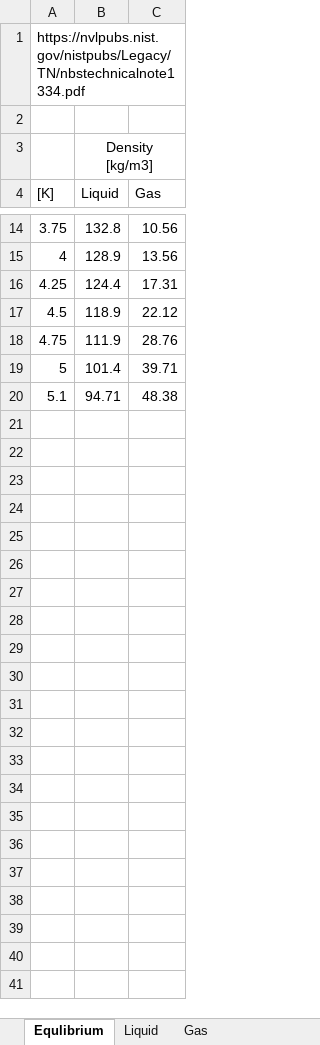
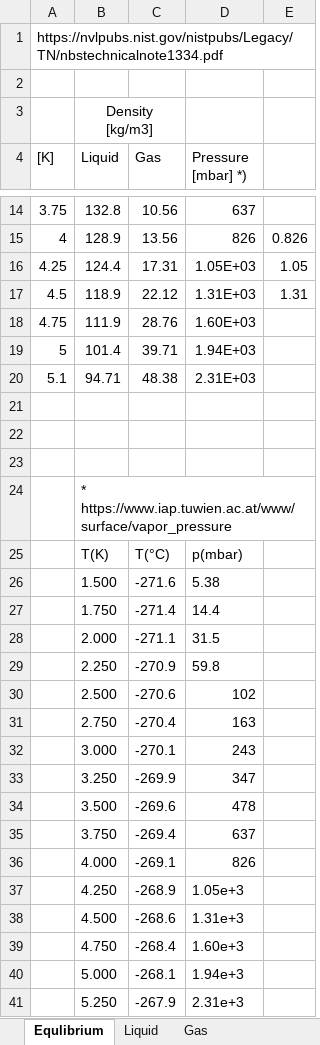
Before and after one commit to freia-lab/e3-hevol, an Excel workbook: doc/He_density.xlsx, sheet Equlibrium, drawn as a sheet; only a part is shown, gaps mark what is left out; values as stored, in another font and other column widths than the file's, no borders; charts and pictures not drawn; the diff names each change by its address in the sheet, - before the commit and + after, or states it on an @@ line.

```diff
--- a/doc/He_density.xlsx (sheet Equlibrium)
+++ b/doc/He_density.xlsx (sheet Equlibrium)
+column D (Pressure [mbar] *)), rows 14-20: 637 | 826 | 1.05E+03 | 1.31E+03 | 1.60E+03 | 1.94E+03 | 2.31E+03
+column E, rows 15-17: 0.826 | 1.05 | 1.31
+row 21: (empty)
+row 22: (empty)
+row 23: (empty)
+row 24:  | * https://www.iap.tuwien.ac.at/www/surface/vapor_pressure
+row 25:  | T(K) | T(°C) | p(mbar)
+row 26:  | 1.500 | -271.6 | 5.38
+row 27:  | 1.750 | -271.4 | 14.4
+row 28:  | 2.000 | -271.1 | 31.5
+row 29:  | 2.250 | -270.9 | 59.8
+row 30:  | 2.500 | -270.6 | 102
+row 31:  | 2.750 | -270.4 | 163
+row 32:  | 3.000 | -270.1 | 243
+row 33:  | 3.250 | -269.9 | 347
+row 34:  | 3.500 | -269.6 | 478
+row 35:  | 3.750 | -269.4 | 637
+row 36:  | 4.000 | -269.1 | 826
+row 37:  | 4.250 | -268.9 | 1.05e+3
+row 38:  | 4.500 | -268.6 | 1.31e+3
+row 39:  | 4.750 | -268.4 | 1.60e+3
+row 40:  | 5.000 | -268.1 | 1.94e+3
+row 41:  | 5.250 | -267.9 | 2.31e+3
```
Also changed, not shown: charts or pictures, 7 other files.
